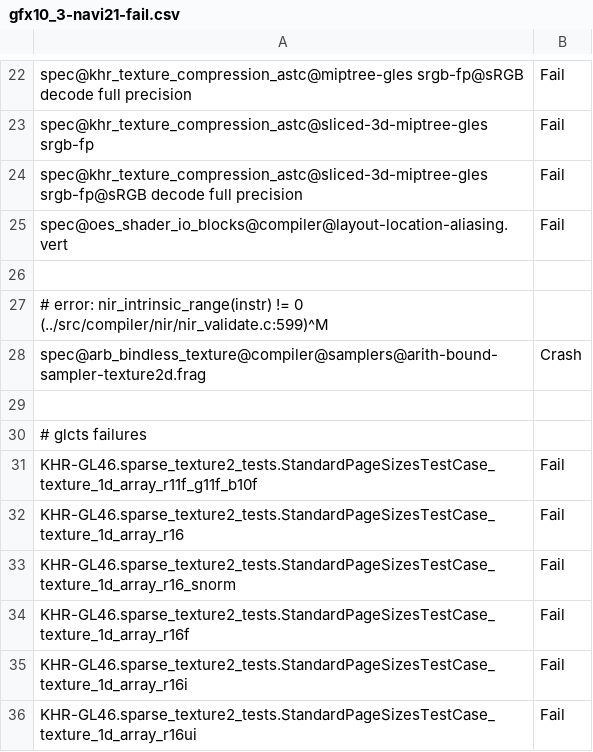
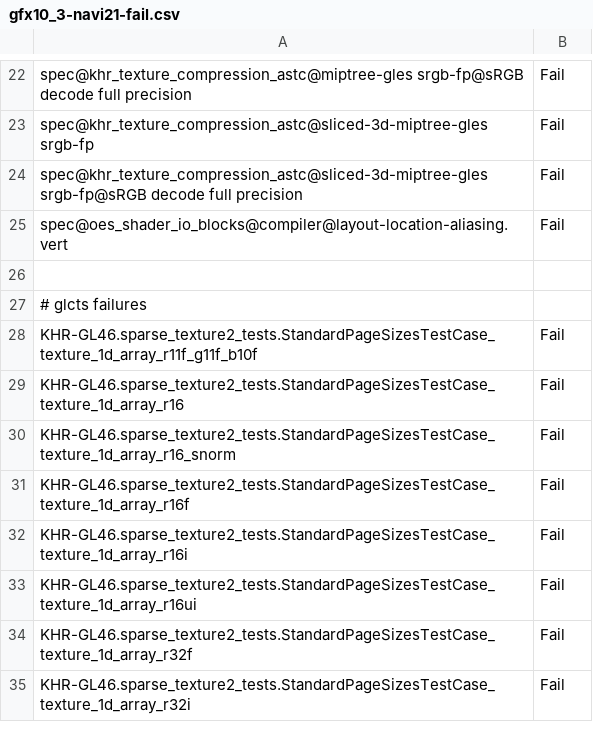
Before and after one commit to bminor/mesa-mesa, a CSV file: src/gallium/drivers/radeonsi/ci/gfx10_3-navi21-fail.csv, drawn as a sheet; only a part is shown, gaps mark what is left out; the shorter side is filled out with more unchanged rows; the diff names each change by its address in the sheet, - before the commit and + after, or states it on an @@ line.

Commit message:
nir/lower_io: make sure range is not 0
For samplers the type_size() callback can return 0, which triggers
a NIR validation error.
In this case set range to ~0 which means the range is unknown.

Acked-by: Mike Blumenkrantz <michael.blumenkrantz@gmail.com>
Reviewed-by: Marek Olšák <marek.olsak@amd.com>
Part-of: <https://gitlab.freedesktop.org/mesa/mesa/-/merge_requests/36263>

```diff
--- a/src/gallium/drivers/radeonsi/ci/gfx10_3-navi21-fail.csv
+++ b/src/gallium/drivers/radeonsi/ci/gfx10_3-navi21-fail.csv
-row 27: # error: nir_intrinsic_range(instr) != 0 (../src/compiler/nir/nir_validate.c:599)^M
-row 28: spec@arb_bindless_texture@compiler@samplers@arith-bound-sampler-texture2d.frag | Crash
-row 29: (empty)
```
Also changed, not shown: src/gallium/drivers/radeonsi/ci/gfx10-navi10-fail.csv, src/gallium/drivers/radeonsi/ci/gfx11-navi31-flakes.csv, 13 other files.
